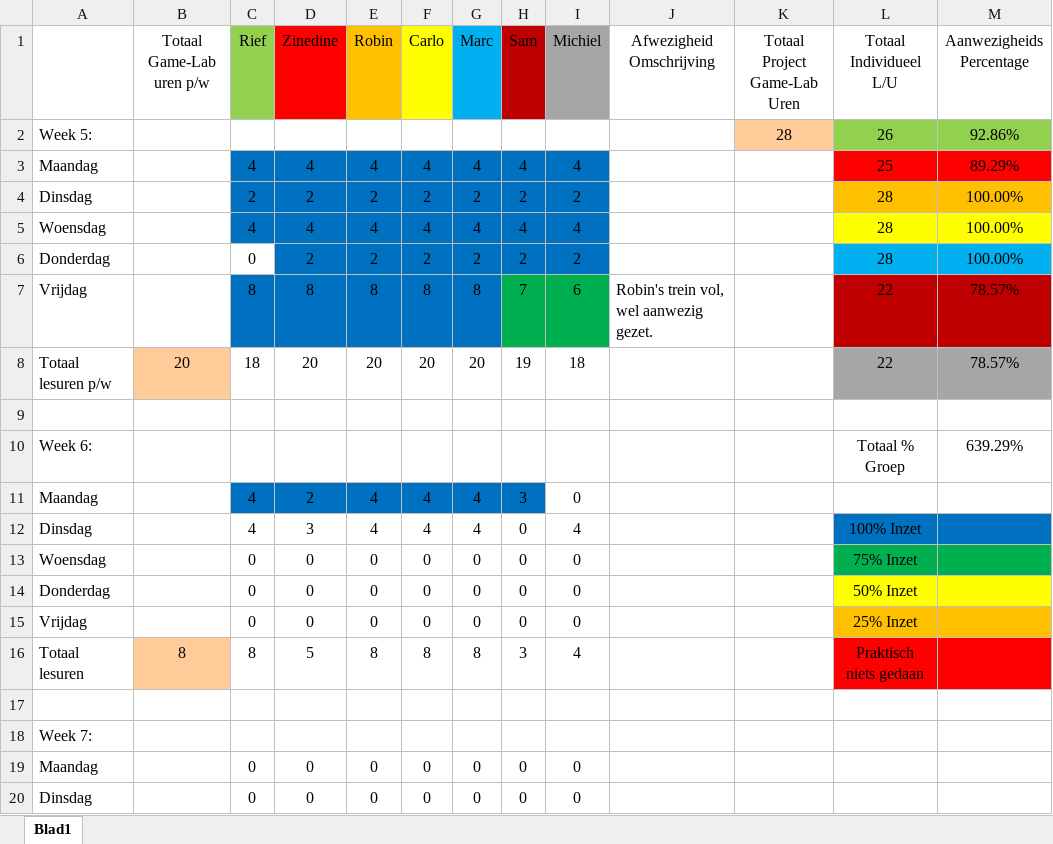
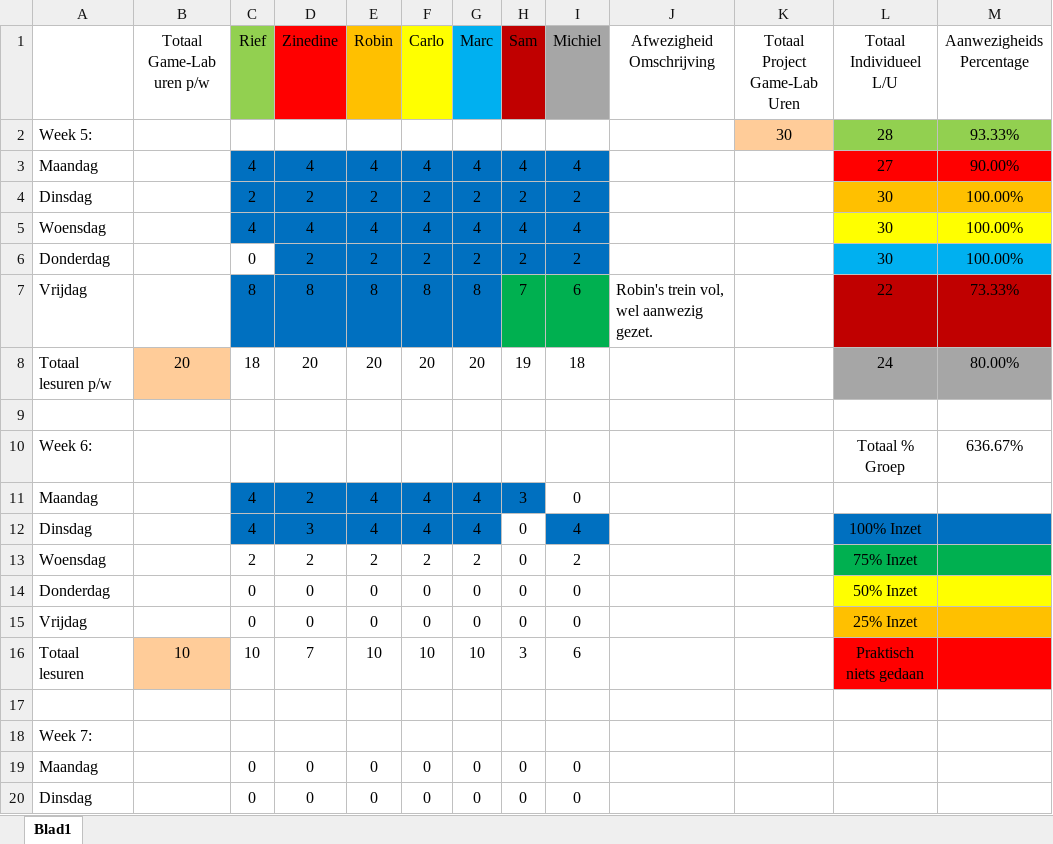
Before and after one commit to ryuiji/FPS, an Excel workbook: Algemeen/Uren Registratie Game-Lab-2.1.xlsx, sheet Blad1, drawn as a sheet; only a part is shown; values as stored, in another font and other column widths than the file's, no borders; the diff names each change by its address in the sheet, - before the commit and + after, or states it on an @@ line.

Commit message:
Uren registratie Update
Uren Reg Update

```diff
--- a/Algemeen/Uren Registratie Game-Lab-2.1.xlsx (sheet Blad1)
+++ b/Algemeen/Uren Registratie Game-Lab-2.1.xlsx (sheet Blad1)
-K2 (Totaal Project Game-Lab Uren): 28
+K2 (Totaal Project Game-Lab Uren): 30
-L2 (Totaal Individueel L/U): 26
+L2 (Totaal Individueel L/U): 28
-M2 (Aanwezigheids Percentage): 92.86%
+M2 (Aanwezigheids Percentage): 93.33%
-L3 (Totaal Individueel L/U): 25
+L3 (Totaal Individueel L/U): 27
-M3 (Aanwezigheids Percentage): 89.29%
+M3 (Aanwezigheids Percentage): 90.00%
-L4:L6 (Totaal Individueel L/U): 28
+L4:L6 (Totaal Individueel L/U): 30
-M7 (Aanwezigheids Percentage): 78.57%
+M7 (Aanwezigheids Percentage): 73.33%
-L8 (Totaal Individueel L/U): 22
+L8 (Totaal Individueel L/U): 24
-M8 (Aanwezigheids Percentage): 78.57%
+M8 (Aanwezigheids Percentage): 80.00%
-M10 (Aanwezigheids Percentage): 639.29%
+M10 (Aanwezigheids Percentage): 636.67%
-C12:G12 fill: none
+C12:G12 fill: #0070C0
-I12 fill: none
+I12 fill: #0070C0
-C13 (Rief): 0
+C13 (Rief): 2
-D13 (Zinedine): 0
+D13 (Zinedine): 2
-E13 (Robin): 0
+E13 (Robin): 2
-F13 (Carlo): 0
+F13 (Carlo): 2
-G13 (Marc): 0
+G13 (Marc): 2
-I13 (Michiel): 0
+I13 (Michiel): 2
-B16 (Totaal Game-Lab uren p/w): 8
+B16 (Totaal Game-Lab uren p/w): 10
-C16 (Rief): 8
+C16 (Rief): 10
-D16 (Zinedine): 5
+D16 (Zinedine): 7
-E16 (Robin): 8
+E16 (Robin): 10
-F16 (Carlo): 8
+F16 (Carlo): 10
-G16 (Marc): 8
+G16 (Marc): 10
-I16 (Michiel): 4
+I16 (Michiel): 6
```
